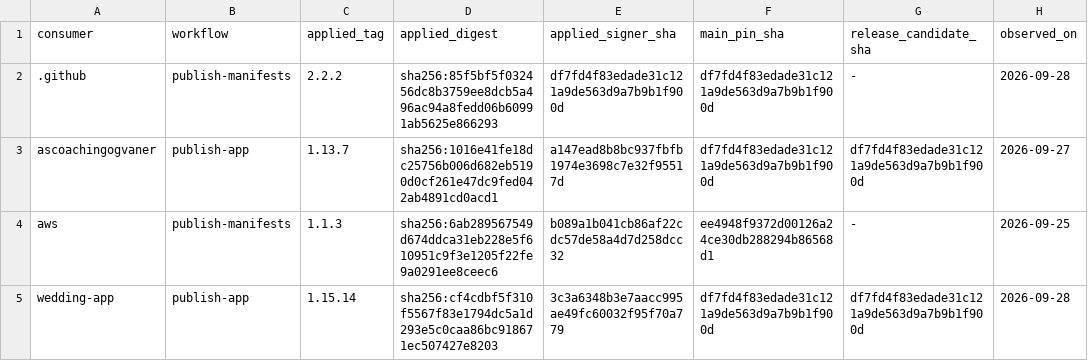
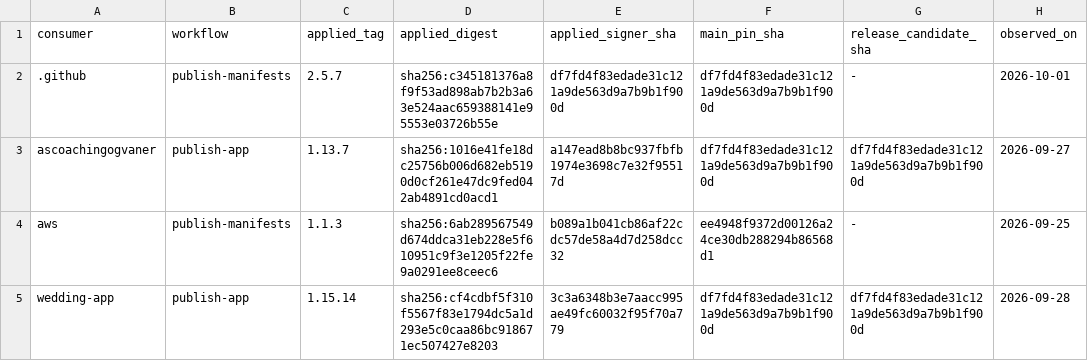
Before and after one commit to devantler-tech/platform, a TSV file: scripts/publish-workflow-approved-revisions.tsv, drawn as a sheet.

```diff
--- a/scripts/publish-workflow-approved-revisions.tsv
+++ b/scripts/publish-workflow-approved-revisions.tsv
@@ -1,3 +1,3 @@
 consumer	workflow	applied_tag	applied_digest	applied_signer_sha	main_pin_sha	release_candidate_sha	observed_on
-.github	publish-manifests	2.2.2	sha256:85f5bf5f032456dc8b3759ee8dcb5a496ac94a8fedd06b60991ab5625e866293	df7fd4f83edade31c121a9de563d9a7b9b1f900d	df7fd4f83edade31c121a9de563d9a7b9b1f900d	-	2026-09-28
+.github	publish-manifests	2.5.7	sha256:c345181376a8f9f53ad898ab7b2b3a63e524aac659388141e95553e03726b55e	df7fd4f83edade31c121a9de563d9a7b9b1f900d	df7fd4f83edade31c121a9de563d9a7b9b1f900d	-	2026-10-01
 ascoachingogvaner	publish-app	1.13.7	sha256:1016e41fe18dc25756b006d682eb5190d0cf261e47dc9fed042ab4891cd0acd1	a147ead8b8bc937fbfb1974e3698c7e32f95517d	df7fd4f83edade31c121a9de563d9a7b9b1f900d	df7fd4f83edade31c121a9de563d9a7b9b1f900d	2026-09-27
```
